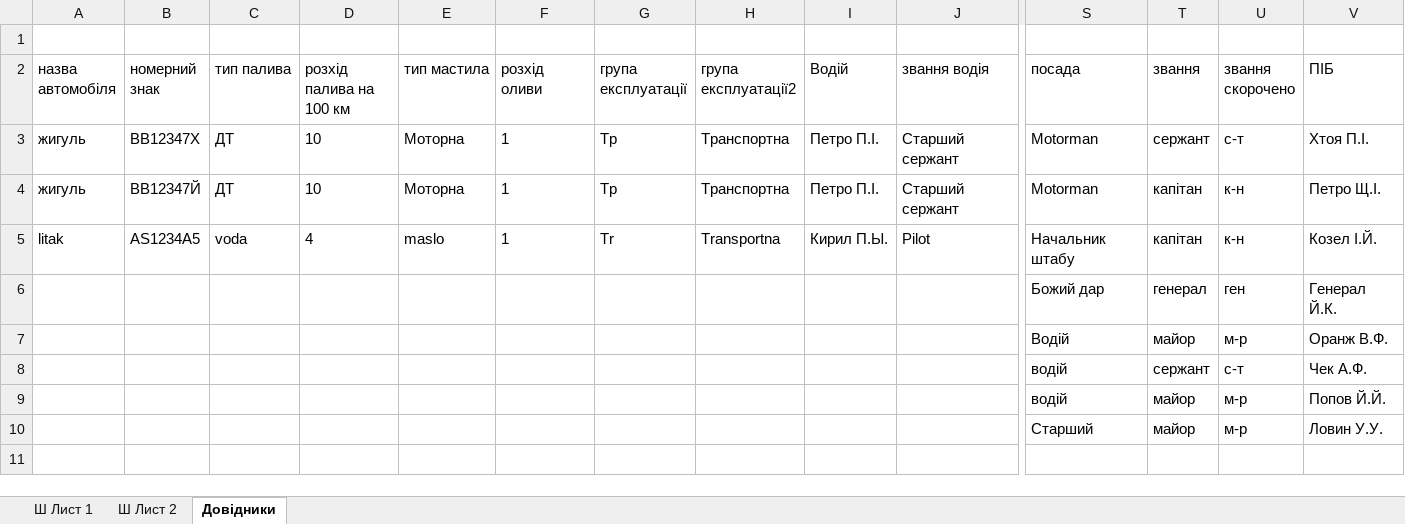
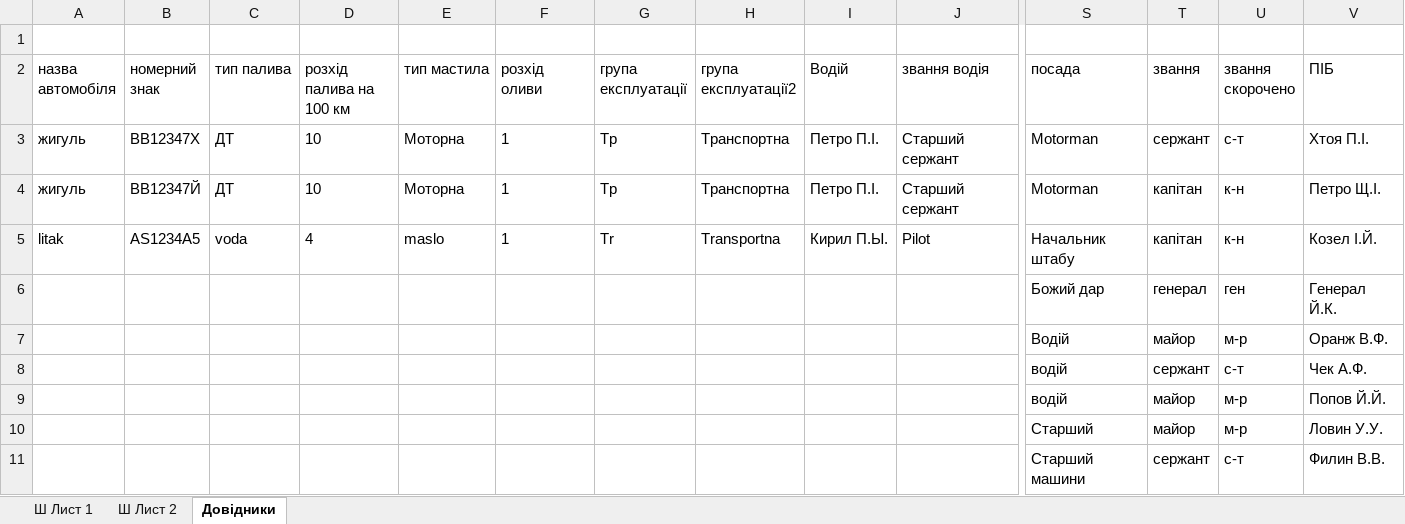
Before and after one commit to mikhail2574/project-road-map, an Excel workbook: src/backend/fileStorage/excel/roadXS.xlsx, sheet Довідники, drawn as a sheet; only a part is shown, gaps mark what is left out; values as stored, in another font and other column widths than the file's, no borders; table styles not drawn; rows hold the shown columns only; the diff names each change by its address in the sheet, - before the commit and + after, or states it on an @@ line.

```diff
--- a/src/backend/fileStorage/excel/roadXS.xlsx (sheet Довідники)
+++ b/src/backend/fileStorage/excel/roadXS.xlsx (sheet Довідники)
+row 11:  |  |  |  |  |  |  |  |  |  | Старший машини | сержант | с-т | Филин В.В.
```
Also changed, not shown: 5 other files.
